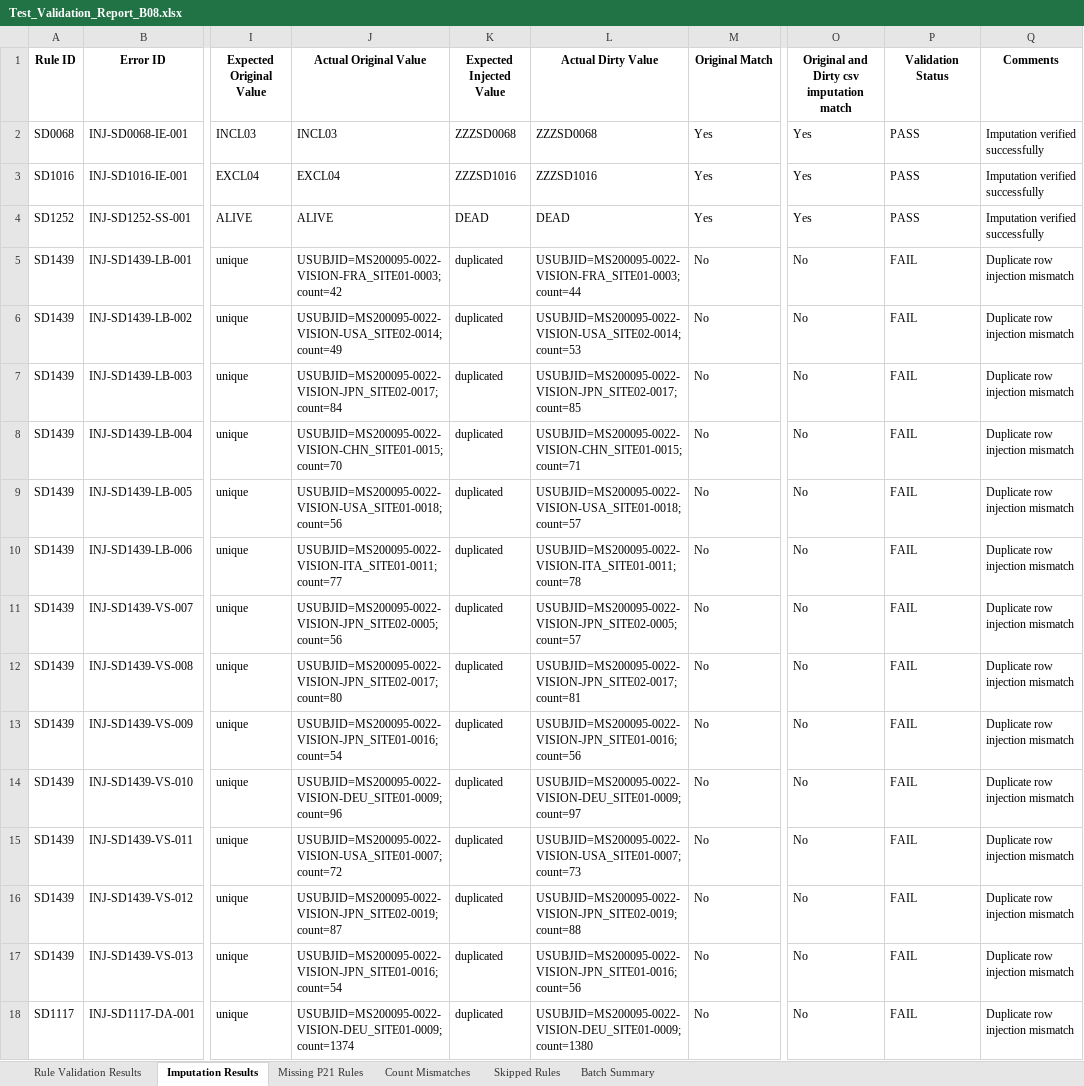
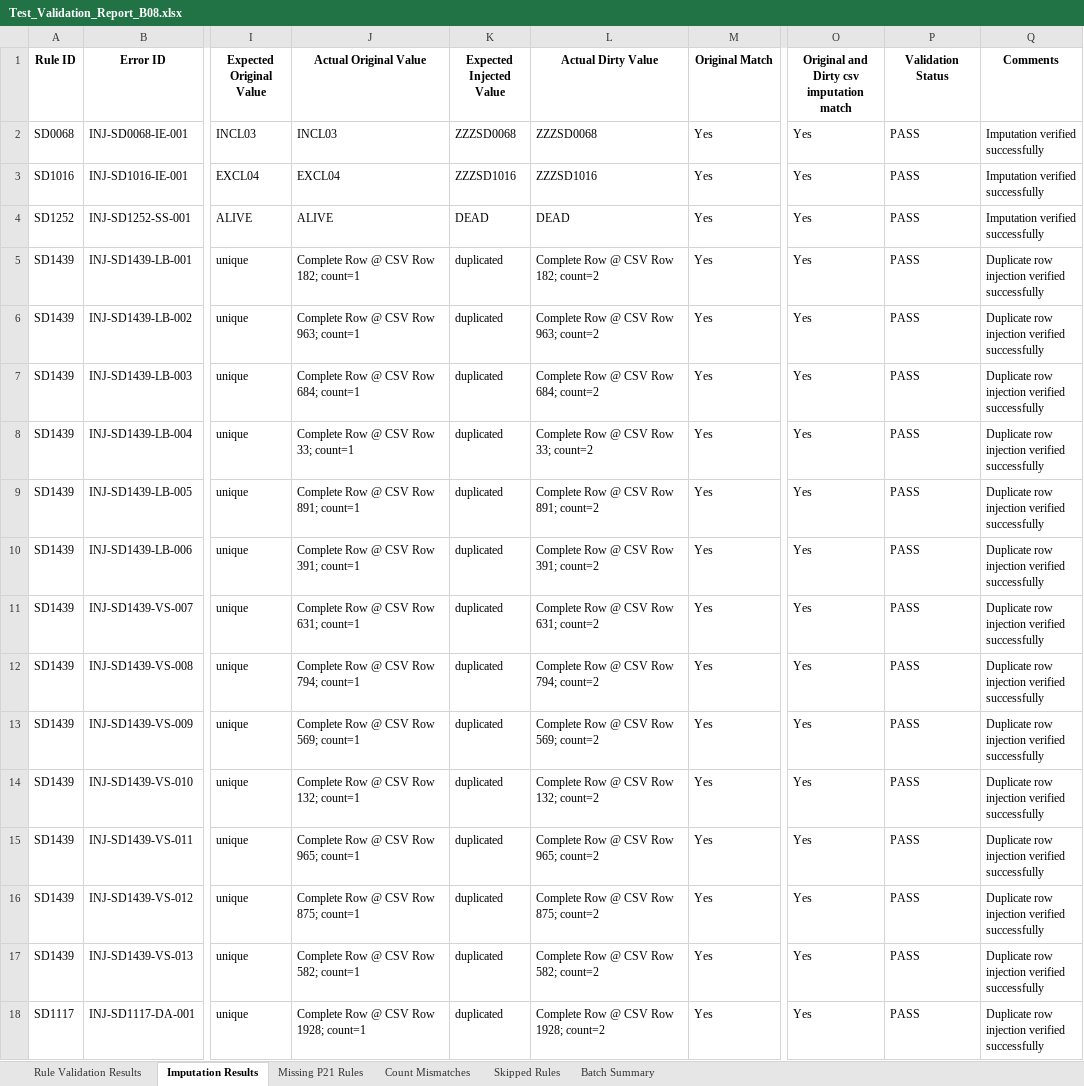
Before and after one commit to VijayalakshmiGanapathy/End_to_End_Rule_Validation_Framework, an Excel workbook: data/batches/B08_Findings_structural/Test_Validation_Report/Test_Validation_Report_B08.xlsx, sheet Imputation Results, drawn as a sheet; only a part is shown, gaps mark what is left out; values as stored, in another font and other column widths than the file's, no borders; the diff covers the shown part only; the diff names each change by its address in the sheet, - before the commit and + after, or states it on an @@ line.

```diff
--- a/data/batches/B08_Findings_structural/Test_Validation_Report/Test_Validation_Report_B08.xlsx (sheet Imputation Results)
+++ b/data/batches/B08_Findings_structural/Test_Validation_Report/Test_Validation_Report_B08.xlsx (sheet Imputation Results)
-J5 (Actual Original Value): USUBJID=MS200095-0022-VISION-FRA_SITE01-0003; count=42
+J5 (Actual Original Value): Complete Row @ CSV Row 182; count=1
-L5 (Actual Dirty Value): USUBJID=MS200095-0022-VISION-FRA_SITE01-0003; count=44
+L5 (Actual Dirty Value): Complete Row @ CSV Row 182; count=2
-M5:M18 (Original Match): No
+M5:M18 (Original Match): Yes
-O5:O18: No
+O5:O18: Yes
-P5:P18 (Validation Status): FAIL
+P5:P18 (Validation Status): PASS
-Q5:Q18 (Comments): Duplicate row injection mismatch
+Q5:Q18 (Comments): Duplicate row injection verified successfully
-J6 (Actual Original Value): USUBJID=MS200095-0022-VISION-USA_SITE02-0014; count=49
+J6 (Actual Original Value): Complete Row @ CSV Row 963; count=1
-L6 (Actual Dirty Value): USUBJID=MS200095-0022-VISION-USA_SITE02-0014; count=53
+L6 (Actual Dirty Value): Complete Row @ CSV Row 963; count=2
-J7 (Actual Original Value): USUBJID=MS200095-0022-VISION-JPN_SITE02-0017; count=84
+J7 (Actual Original Value): Complete Row @ CSV Row 684; count=1
-L7 (Actual Dirty Value): USUBJID=MS200095-0022-VISION-JPN_SITE02-0017; count=85
+L7 (Actual Dirty Value): Complete Row @ CSV Row 684; count=2
-J8 (Actual Original Value): USUBJID=MS200095-0022-VISION-CHN_SITE01-0015; count=70
+J8 (Actual Original Value): Complete Row @ CSV Row 33; count=1
-L8 (Actual Dirty Value): USUBJID=MS200095-0022-VISION-CHN_SITE01-0015; count=71
+L8 (Actual Dirty Value): Complete Row @ CSV Row 33; count=2
-J9 (Actual Original Value): USUBJID=MS200095-0022-VISION-USA_SITE01-0018; count=56
+J9 (Actual Original Value): Complete Row @ CSV Row 891; count=1
-L9 (Actual Dirty Value): USUBJID=MS200095-0022-VISION-USA_SITE01-0018; count=57
+L9 (Actual Dirty Value): Complete Row @ CSV Row 891; count=2
-J10 (Actual Original Value): USUBJID=MS200095-0022-VISION-ITA_SITE01-0011; count=77
+J10 (Actual Original Value): Complete Row @ CSV Row 391; count=1
-L10 (Actual Dirty Value): USUBJID=MS200095-0022-VISION-ITA_SITE01-0011; count=78
+L10 (Actual Dirty Value): Complete Row @ CSV Row 391; count=2
-J11 (Actual Original Value): USUBJID=MS200095-0022-VISION-JPN_SITE02-0005; count=56
+J11 (Actual Original Value): Complete Row @ CSV Row 631; count=1
-L11 (Actual Dirty Value): USUBJID=MS200095-0022-VISION-JPN_SITE02-0005; count=57
+L11 (Actual Dirty Value): Complete Row @ CSV Row 631; count=2
-J12 (Actual Original Value): USUBJID=MS200095-0022-VISION-JPN_SITE02-0017; count=80
+J12 (Actual Original Value): Complete Row @ CSV Row 794; count=1
-L12 (Actual Dirty Value): USUBJID=MS200095-0022-VISION-JPN_SITE02-0017; count=81
+L12 (Actual Dirty Value): Complete Row @ CSV Row 794; count=2
-J13 (Actual Original Value): USUBJID=MS200095-0022-VISION-JPN_SITE01-0016; count=54
+J13 (Actual Original Value): Complete Row @ CSV Row 569; count=1
-L13 (Actual Dirty Value): USUBJID=MS200095-0022-VISION-JPN_SITE01-0016; count=56
+L13 (Actual Dirty Value): Complete Row @ CSV Row 569; count=2
-J14 (Actual Original Value): USUBJID=MS200095-0022-VISION-DEU_SITE01-0009; count=96
+J14 (Actual Original Value): Complete Row @ CSV Row 132; count=1
-L14 (Actual Dirty Value): USUBJID=MS200095-0022-VISION-DEU_SITE01-0009; count=97
+L14 (Actual Dirty Value): Complete Row @ CSV Row 132; count=2
-J15 (Actual Original Value): USUBJID=MS200095-0022-VISION-USA_SITE01-0007; count=72
+J15 (Actual Original Value): Complete Row @ CSV Row 965; count=1
-L15 (Actual Dirty Value): USUBJID=MS200095-0022-VISION-USA_SITE01-0007; count=73
+L15 (Actual Dirty Value): Complete Row @ CSV Row 965; count=2
-J16 (Actual Original Value): USUBJID=MS200095-0022-VISION-JPN_SITE02-0019; count=87
+J16 (Actual Original Value): Complete Row @ CSV Row 875; count=1
-L16 (Actual Dirty Value): USUBJID=MS200095-0022-VISION-JPN_SITE02-0019; count=88
+L16 (Actual Dirty Value): Complete Row @ CSV Row 875; count=2
-J17 (Actual Original Value): USUBJID=MS200095-0022-VISION-JPN_SITE01-0016; count=54
+J17 (Actual Original Value): Complete Row @ CSV Row 582; count=1
-L17 (Actual Dirty Value): USUBJID=MS200095-0022-VISION-JPN_SITE01-0016; count=56
+L17 (Actual Dirty Value): Complete Row @ CSV Row 582; count=2
-J18 (Actual Original Value): USUBJID=MS200095-0022-VISION-DEU_SITE01-0009; count=1374
+J18 (Actual Original Value): Complete Row @ CSV Row 1928; count=1
-L18 (Actual Dirty Value): USUBJID=MS200095-0022-VISION-DEU_SITE01-0009; count=1380
+L18 (Actual Dirty Value): Complete Row @ CSV Row 1928; count=2
```
Also changed, not shown: 528 edited cells elsewhere in this sheet, sheet Count Mismatches, sheet Rule Validation Results, sheet Batch Summary, data/batches/B13_TrialSummary_TS_part1/Test_Validation_Report/Test_Validation_Report_B13.xlsx, data/batches/B21_Mixed/P21_reports/P21_B21_Run1.xlsx, 42 other files.
